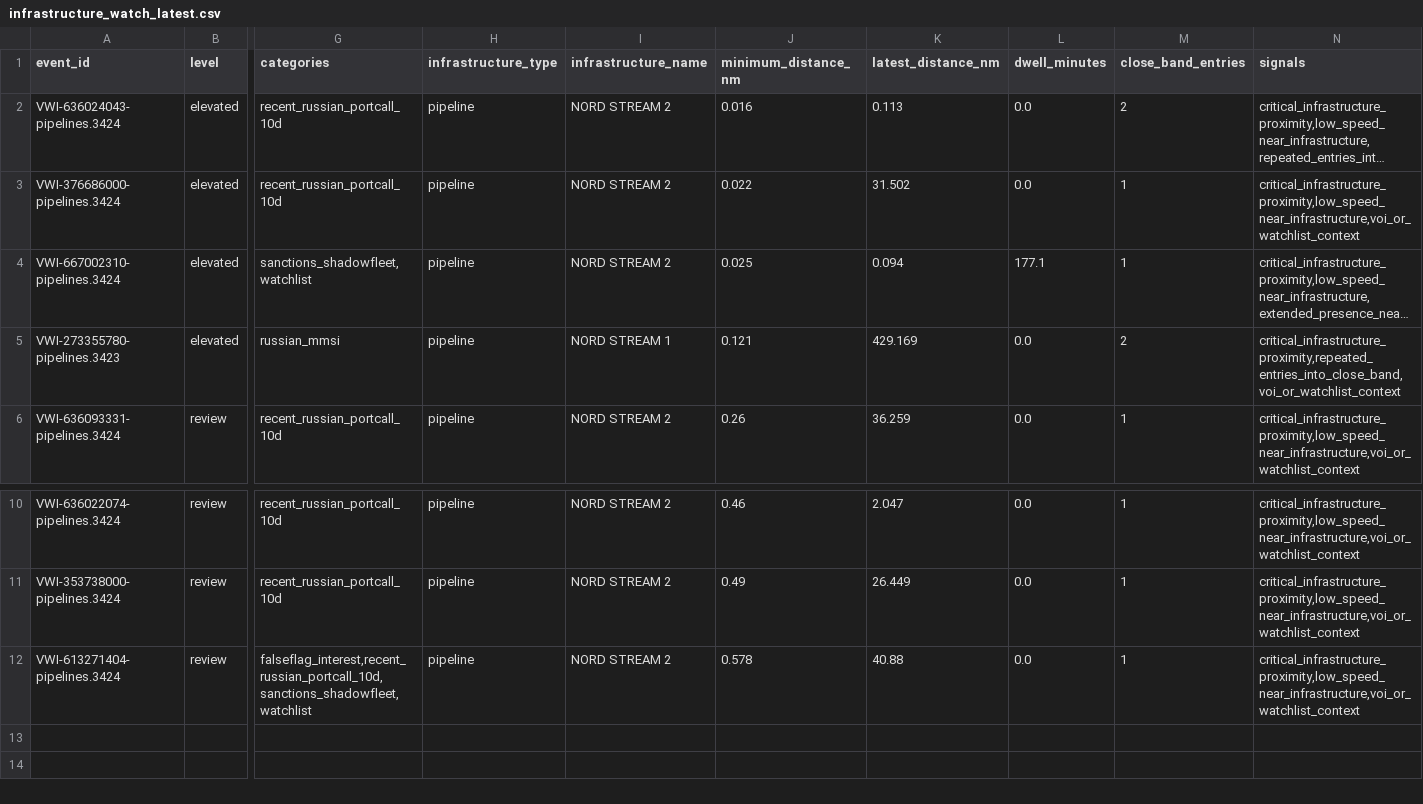
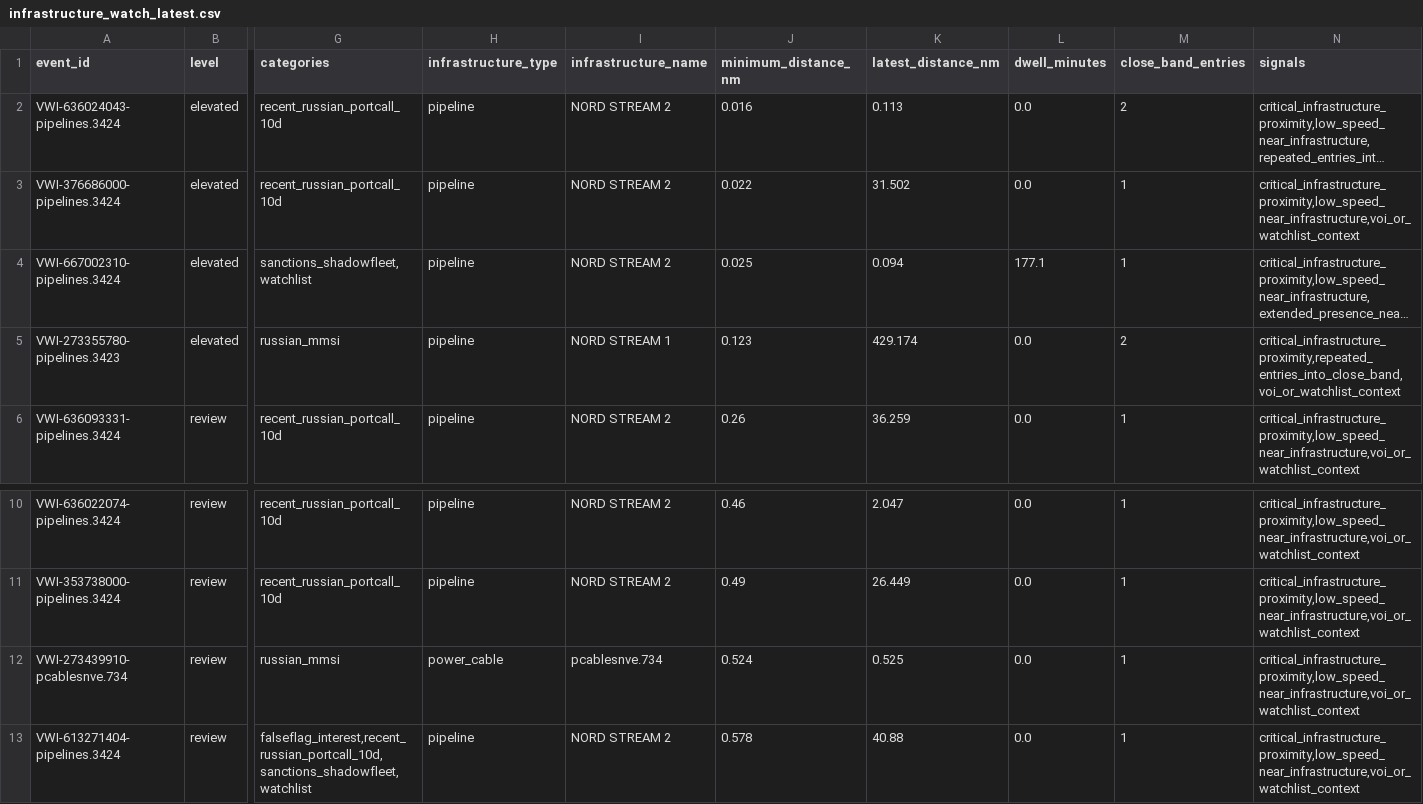
Before and after one commit to mowlsint/VoodooWhiskers, a CSV file: public/downloads/infrastructure_watch_latest.csv, drawn as a sheet; only a part is shown, gaps mark what is left out; long unchanged cells end in …; rows hold the shown columns only; the diff names each change by its address in the sheet, - before the commit and + after, or states it on an @@ line.

```diff
--- a/public/downloads/infrastructure_watch_latest.csv
+++ b/public/downloads/infrastructure_watch_latest.csv
-J5 (minimum_distance_nm): 0.121
+J5 (minimum_distance_nm): 0.123
-K5 (latest_distance_nm): 429.169
+K5 (latest_distance_nm): 429.174
+row 12: VWI-273439910-pcablesnve.734 | review | russian_mmsi | power_cable | pcablesnve.734 | 0.524 | 0.525 | 0.0 | 1 | critical_infrastructure_proximity,low_speed_near_infrastructure,voi_or_watchlist_context
```
Also changed, not shown: 15 other files.
